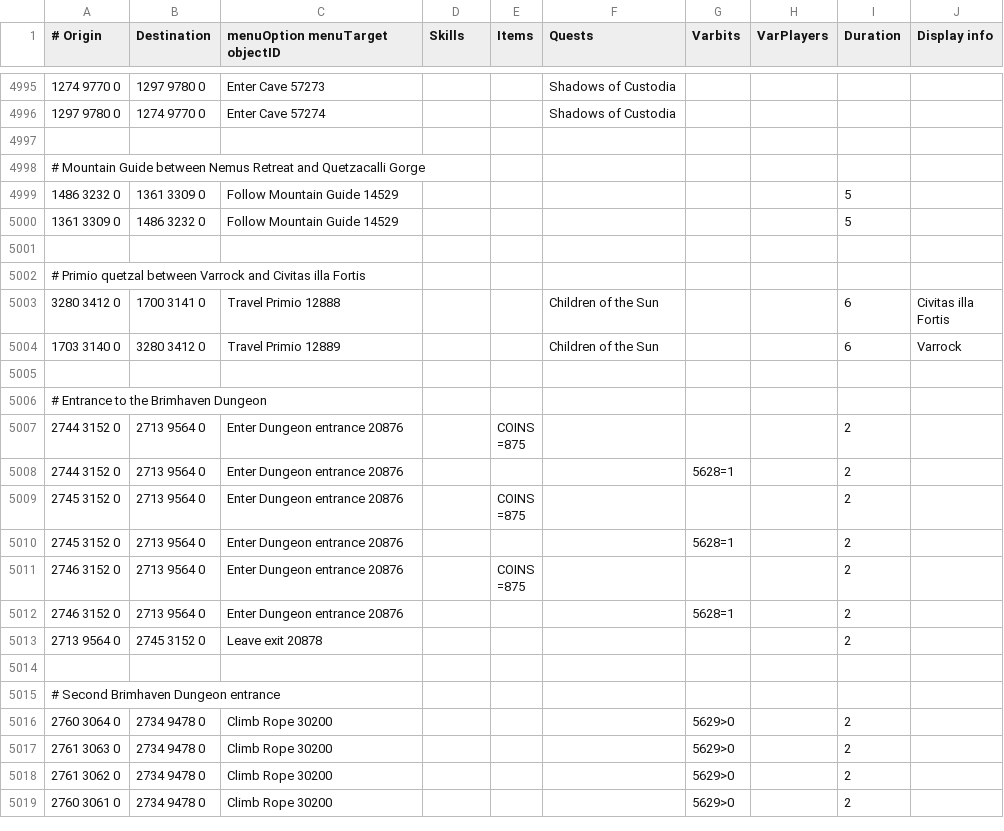
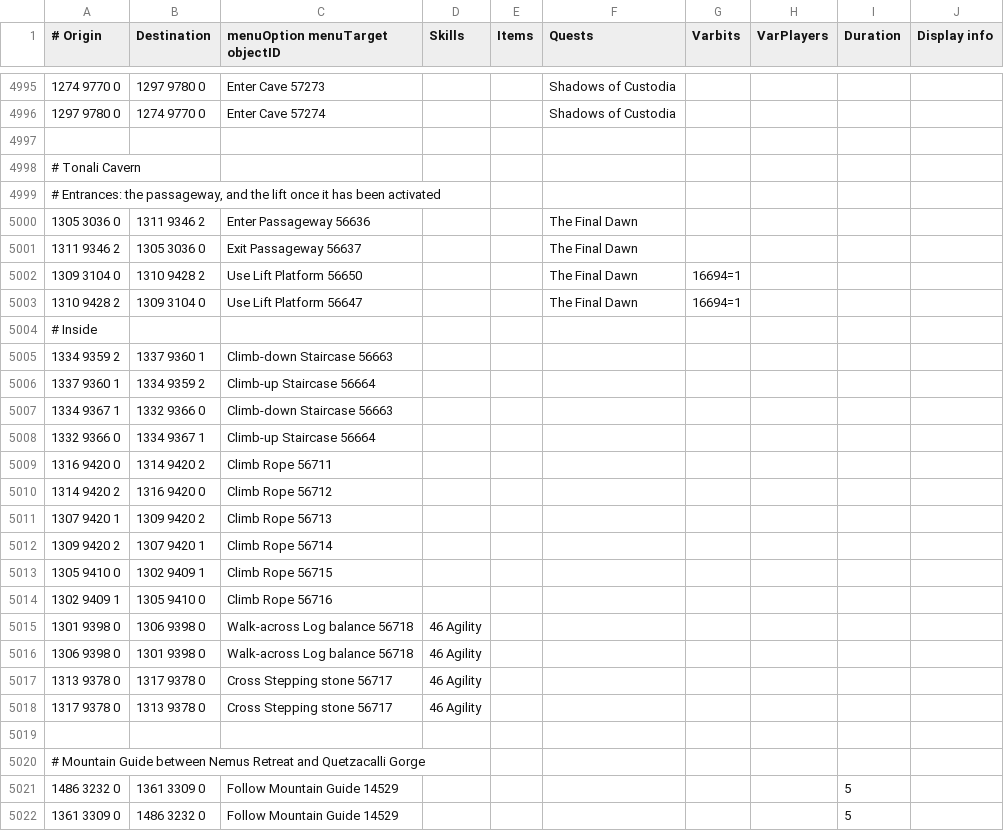
Before and after one commit to Skretzo/shortest-path, a TSV file: src/main/resources/transports/transports.tsv, drawn as a sheet; only a part is shown, gaps mark what is left out; the shorter side is filled out with more unchanged rows.

```diff
--- a/src/main/resources/transports/transports.tsv
+++ b/src/main/resources/transports/transports.tsv
@@ -4997,2 +4997,24 @@
 									
+# Tonali Cavern									
+# Entrances: the passageway, and the lift once it has been activated									
+1305 3036 0	1311 9346 2	Enter Passageway 56636			The Final Dawn				
+1311 9346 2	1305 3036 0	Exit Passageway 56637			The Final Dawn				
+1309 3104 0	1310 9428 2	Use Lift Platform 56650			The Final Dawn	16694=1			
+1310 9428 2	1309 3104 0	Use Lift Platform 56647			The Final Dawn	16694=1			
+# Inside									
+1334 9359 2	1337 9360 1	Climb-down Staircase 56663							
+1337 9360 1	1334 9359 2	Climb-up Staircase 56664							
+1334 9367 1	1332 9366 0	Climb-down Staircase 56663							
+1332 9366 0	1334 9367 1	Climb-up Staircase 56664							
+1316 9420 0	1314 9420 2	Climb Rope 56711							
+1314 9420 2	1316 9420 0	Climb Rope 56712							
+1307 9420 1	1309 9420 2	Climb Rope 56713							
+1309 9420 2	1307 9420 1	Climb Rope 56714							
+1305 9410 0	1302 9409 1	Climb Rope 56715							
+1302 9409 1	1305 9410 0	Climb Rope 56716							
+1301 9398 0	1306 9398 0	Walk-across Log balance 56718	46 Agility						
+1306 9398 0	1301 9398 0	Walk-across Log balance 56718	46 Agility						
+1313 9378 0	1317 9378 0	Cross Stepping stone 56717	46 Agility						
+1317 9378 0	1313 9378 0	Cross Stepping stone 56717	46 Agility						
+									
 # Mountain Guide between Nemus Retreat and Quetzacalli Gorge									
```
